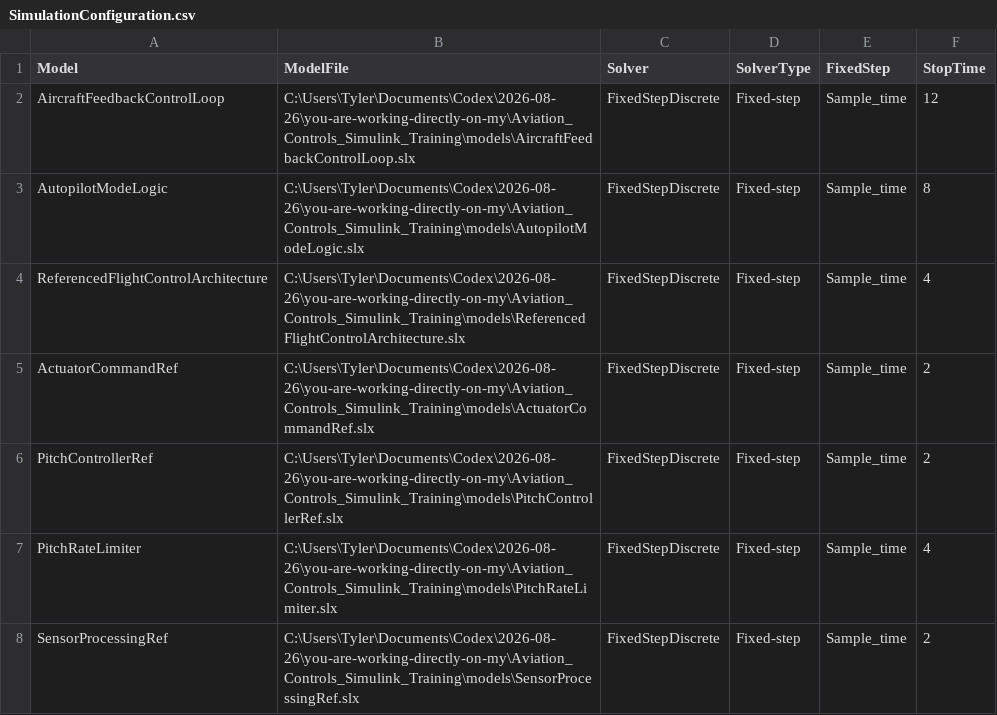
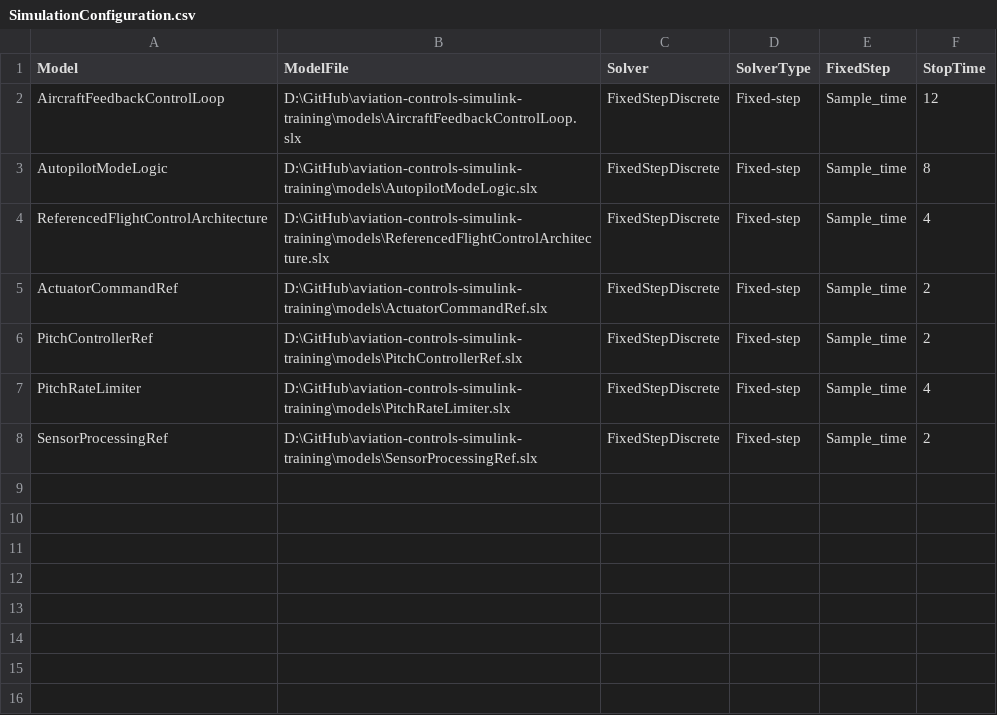
Before and after one commit to ntyler/aviation-controls-simulink-training, a CSV file: results/SimulationConfiguration.csv, drawn as a sheet.

```diff
--- a/results/SimulationConfiguration.csv
+++ b/results/SimulationConfiguration.csv
@@ -1,8 +1,8 @@
 Model,ModelFile,Solver,SolverType,FixedStep,StopTime
-AircraftFeedbackControlLoop,C:\Users\Tyler\Documents\Codex\2026-08-26\you-are-working-directly-on-my\Aviation_Controls_Simulink_Training\models\AircraftFeedbackControlLoop.slx,FixedStepDiscrete,Fixed-step,Sample_time,12
-AutopilotModeLogic,C:\Users\Tyler\Documents\Codex\2026-08-26\you-are-working-directly-on-my\Aviation_Controls_Simulink_Training\models\AutopilotModeLogic.slx,FixedStepDiscrete,Fixed-step,Sample_time,8
-ReferencedFlightControlArchitecture,C:\Users\Tyler\Documents\Codex\2026-08-26\you-are-working-directly-on-my\Aviation_Controls_Simulink_Training\models\ReferencedFlightControlArchitecture.slx,FixedStepDiscrete,Fixed-step,Sample_time,4
-ActuatorCommandRef,C:\Users\Tyler\Documents\Codex\2026-08-26\you-are-working-directly-on-my\Aviation_Controls_Simulink_Training\models\ActuatorCommandRef.slx,FixedStepDiscrete,Fixed-step,Sample_time,2
-PitchControllerRef,C:\Users\Tyler\Documents\Codex\2026-08-26\you-are-working-directly-on-my\Aviation_Controls_Simulink_Training\models\PitchControllerRef.slx,FixedStepDiscrete,Fixed-step,Sample_time,2
-PitchRateLimiter,C:\Users\Tyler\Documents\Codex\2026-08-26\you-are-working-directly-on-my\Aviation_Controls_Simulink_Training\models\PitchRateLimiter.slx,FixedStepDiscrete,Fixed-step,Sample_time,4
-SensorProcessingRef,C:\Users\Tyler\Documents\Codex\2026-08-26\you-are-working-directly-on-my\Aviation_Controls_Simulink_Training\models\SensorProcessingRef.slx,FixedStepDiscrete,Fixed-step,Sample_time,2
+AircraftFeedbackControlLoop,D:\GitHub\aviation-controls-simulink-training\models\AircraftFeedbackControlLoop.slx,FixedStepDiscrete,Fixed-step,Sample_time,12
+AutopilotModeLogic,D:\GitHub\aviation-controls-simulink-training\models\AutopilotModeLogic.slx,FixedStepDiscrete,Fixed-step,Sample_time,8
+ReferencedFlightControlArchitecture,D:\GitHub\aviation-controls-simulink-training\models\ReferencedFlightControlArchitecture.slx,FixedStepDiscrete,Fixed-step,Sample_time,4
+ActuatorCommandRef,D:\GitHub\aviation-controls-simulink-training\models\ActuatorCommandRef.slx,FixedStepDiscrete,Fixed-step,Sample_time,2
+PitchControllerRef,D:\GitHub\aviation-controls-simulink-training\models\PitchControllerRef.slx,FixedStepDiscrete,Fixed-step,Sample_time,2
+PitchRateLimiter,D:\GitHub\aviation-controls-simulink-training\models\PitchRateLimiter.slx,FixedStepDiscrete,Fixed-step,Sample_time,4
+SensorProcessingRef,D:\GitHub\aviation-controls-simulink-training\models\SensorProcessingRef.slx,FixedStepDiscrete,Fixed-step,Sample_time,2
```
Also changed, not shown: 19 other files.
